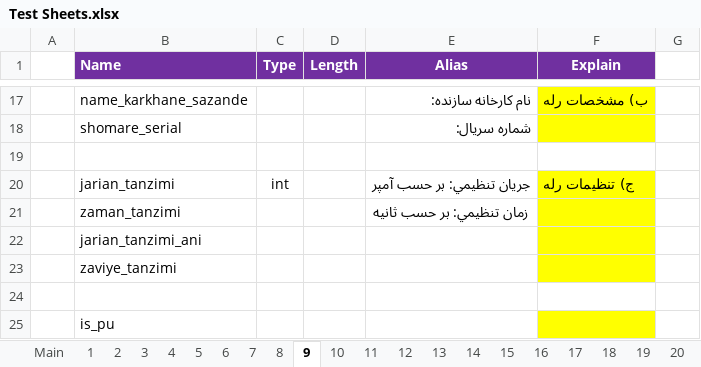
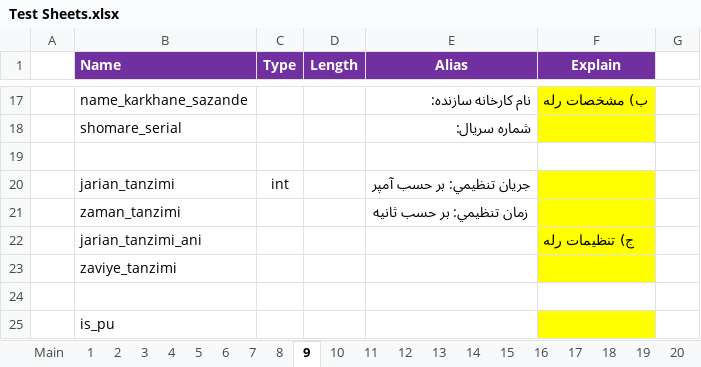
Before and after one commit to ehsan2029/aslibargh, an Excel workbook: filhaye mord neyaz/Test Sheets.xlsx, sheet 9, drawn as a sheet; only a part is shown, gaps mark what is left out; values as stored, in another font and other column widths than the file's, no borders; charts and pictures not drawn; the diff names each change by its address in the sheet, - before the commit and + after, or states it on an @@ line.

```diff
--- a/filhaye mord neyaz/Test Sheets.xlsx (sheet 9)
+++ b/filhaye mord neyaz/Test Sheets.xlsx (sheet 9)
-F20 (Explain): ج) تنظيمات رله
+F20 (Explain): (empty)
-F22 (Explain): (empty)
+F22 (Explain): ج) تنظيمات رله
```
Also changed, not shown: sheet 10.
